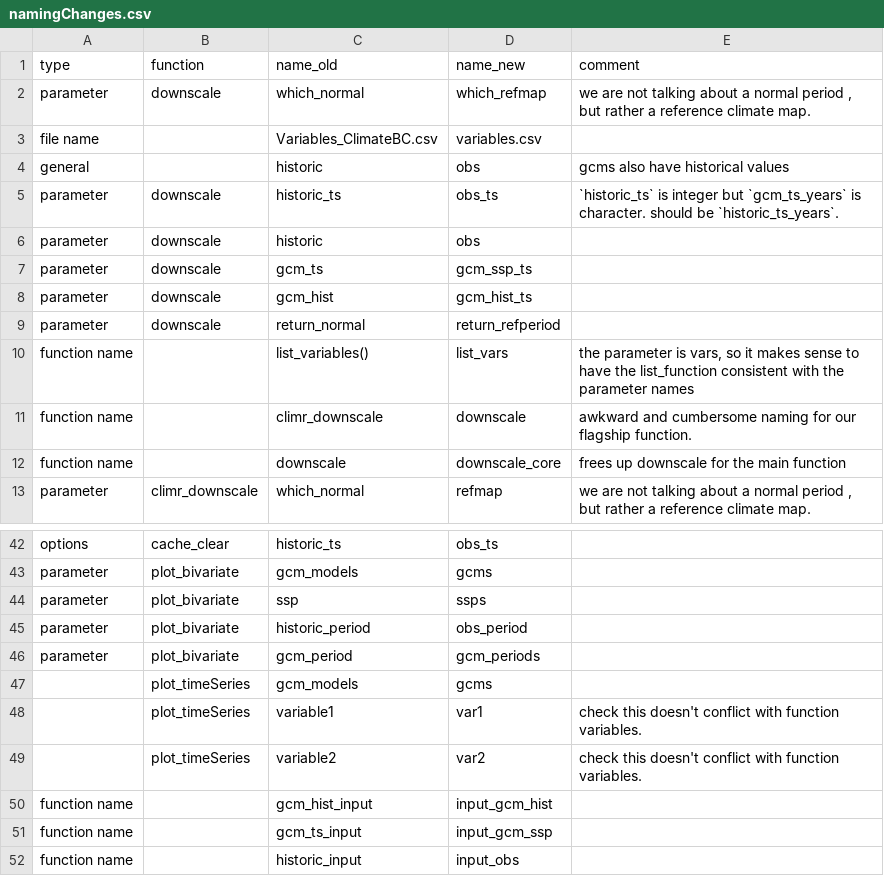
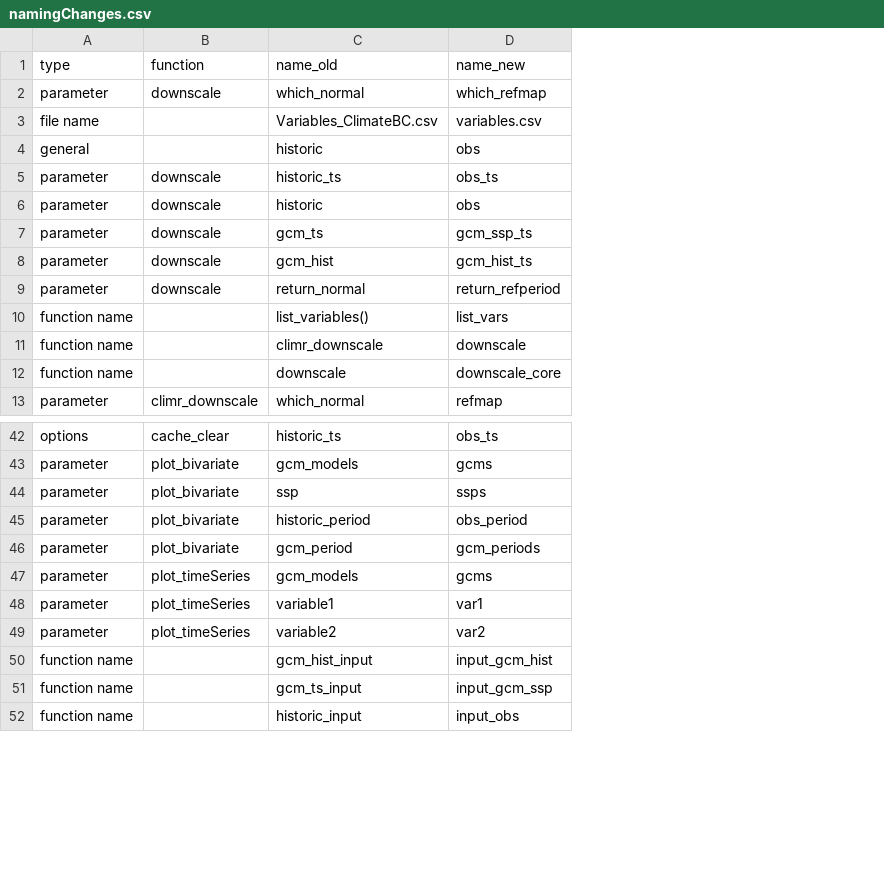
Before and after one commit to bcgov/climr, a CSV file: data-raw/namingChanges.csv, drawn as a sheet; only a part is shown, gaps mark what is left out; the diff names each change by its address in the sheet, - before the commit and + after, or states it on an @@ line.

Commit message:
unsaved changes to naming.

```diff
--- a/data-raw/namingChanges.csv
+++ b/data-raw/namingChanges.csv
-column E (comment), rows 2-13: we are not talking about a normal period , but rather a reference climate map. |  | gcms also have historical values | `historic_ts` is integer but `gcm_ts_years` is character. should be `historic_ts_years`. |  |  |  |  | the parameter is vars, so it makes sense to have the list_function consistent with the parameter names | awkward and cumbersome naming for our flagship function. | frees up downscale for the main function | we are not talking about a normal period , but rather a reference climate map.; rows 48-49: check this doesn't conflict with function variables. | check this doesn't conflict with function variables.
-A47:A49 (type): (empty)
+A47:A49 (type): parameter
```
